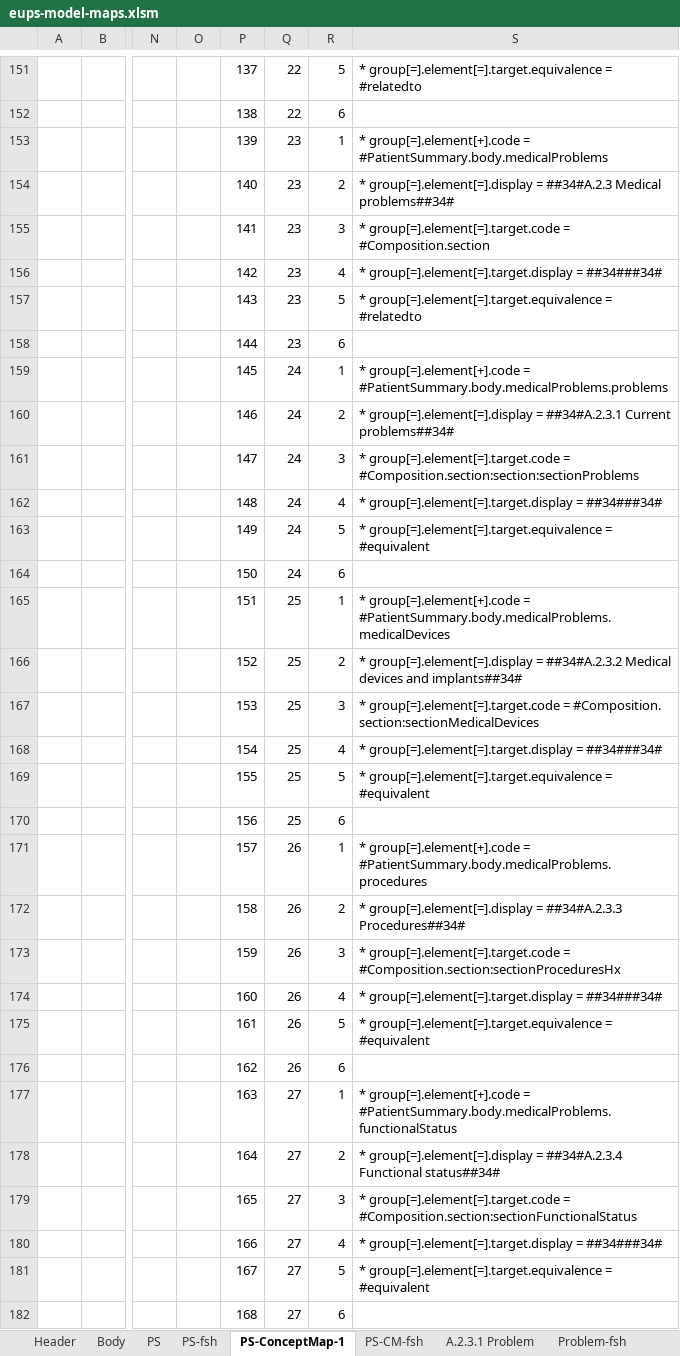
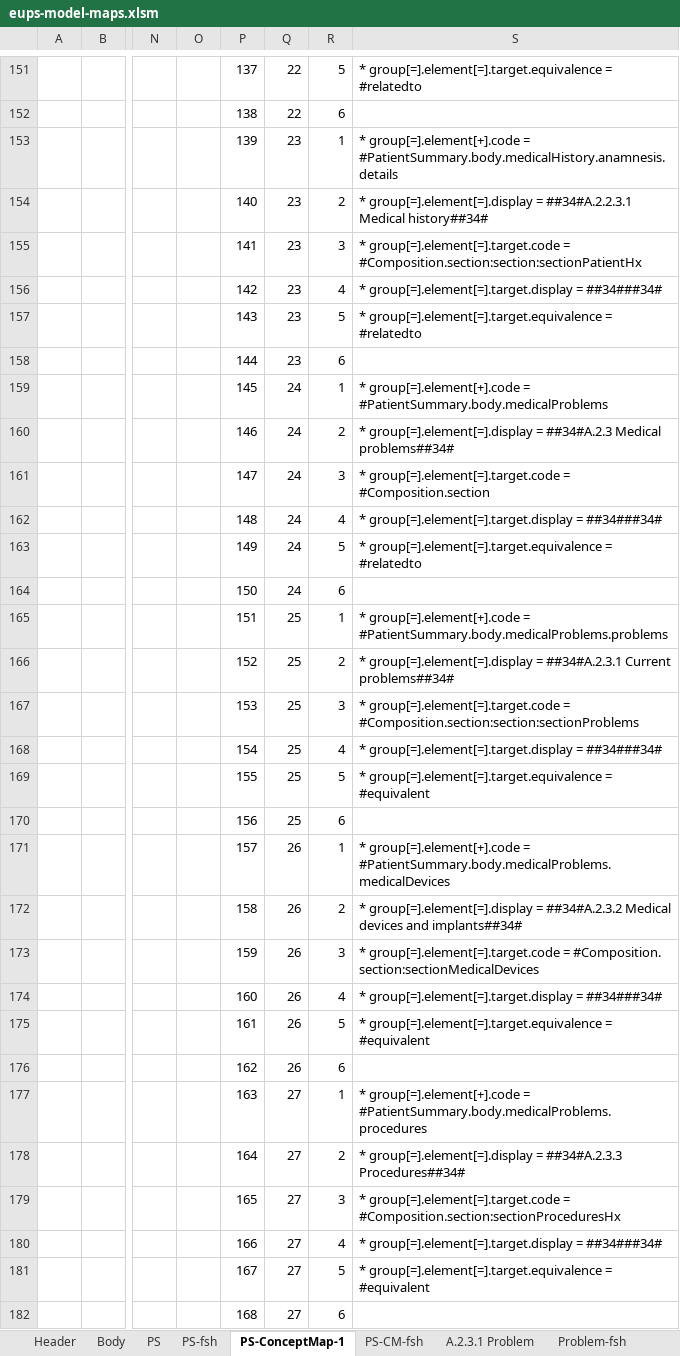
Before and after one commit to carmoao/XpanDH-PS, an Excel workbook: src-models/eups-model-maps.xlsm, sheet PS-ConceptMap-1, drawn as a sheet; only a part is shown, gaps mark what is left out; values as stored, in another font and other column widths than the file's, no borders; the diff covers the shown part only; the diff names each change by its address in the sheet, - before the commit and + after, or states it on an @@ line.

Commit message:
added patient hx

```diff
--- a/src-models/eups-model-maps.xlsm (sheet PS-ConceptMap-1)
+++ b/src-models/eups-model-maps.xlsm (sheet PS-ConceptMap-1)
-S153: …group[=].element[+].code = #PatientSummary.body.medicalProblems
+S153: …group[=].element[+].code = #PatientSummary.body.medicalHistory.anamnesis.details
-S154: …group[=].element[=].display = ##34#A.2.3 Medical problems##34#
+S154: …group[=].element[=].display = ##34#A.2.2.3.1 Medical history##34#
-S155: …group[=].element[=].target.code = #Composition.section
+S155: …group[=].element[=].target.code = #Composition.section:section:sectionPatientHx
-S159: …group[=].element[+].code = #PatientSummary.body.medicalProblems.problems
+S159: …group[=].element[+].code = #PatientSummary.body.medicalProblems
-S160: …group[=].element[=].display = ##34#A.2.3.1 Current problems##34#
+S160: …group[=].element[=].display = ##34#A.2.3 Medical problems##34#
-S161: …group[=].element[=].target.code = #Composition.section:section:sectionProblems
+S161: …group[=].element[=].target.code = #Composition.section
-S163: …group[=].element[=].target.equivalence = #equivalent
+S163: …group[=].element[=].target.equivalence = #relatedto
-S165: …group[=].element[+].code = #PatientSummary.body.medicalProblems.medicalDevices
+S165: …group[=].element[+].code = #PatientSummary.body.medicalProblems.problems
-S166: …group[=].element[=].display = ##34#A.2.3.2 Medical devices and implants##34#
+S166: …group[=].element[=].display = ##34#A.2.3.1 Current problems##34#
-S167: …group[=].element[=].target.code = #Composition. section:sectionMedicalDevices
+S167: …group[=].element[=].target.code = #Composition.section:section:sectionProblems
-S171: …group[=].element[+].code = #PatientSummary.body.medicalProblems.procedures
+S171: …group[=].element[+].code = #PatientSummary.body.medicalProblems.medicalDevices
-S172: …group[=].element[=].display = ##34#A.2.3.3 Procedures##34#
+S172: …group[=].element[=].display = ##34#A.2.3.2 Medical devices and implants##34#
-S173: …group[=].element[=].target.code = #Composition.section:sectionProceduresHx
+S173: …group[=].element[=].target.code = #Composition. section:sectionMedicalDevices
-S177: …group[=].element[+].code = #PatientSummary.body.medicalProblems.functionalStatus
+S177: …group[=].element[+].code = #PatientSummary.body.medicalProblems.procedures
-S178: …group[=].element[=].display = ##34#A.2.3.4 Functional status##34#
+S178: …group[=].element[=].display = ##34#A.2.3.3 Procedures##34#
-S179: …group[=].element[=].target.code = #Composition.section:sectionFunctionalStatus
+S179: …group[=].element[=].target.code = #Composition.section:sectionProceduresHx
```
Also changed, not shown: 17 added rows, 2 removed rows and 96 edited cells elsewhere in this sheet, sheet PS-CM-fsh, sheet PS, sheet Body, sheet PS-fsh, formulas that keep their value, 3 other files.
